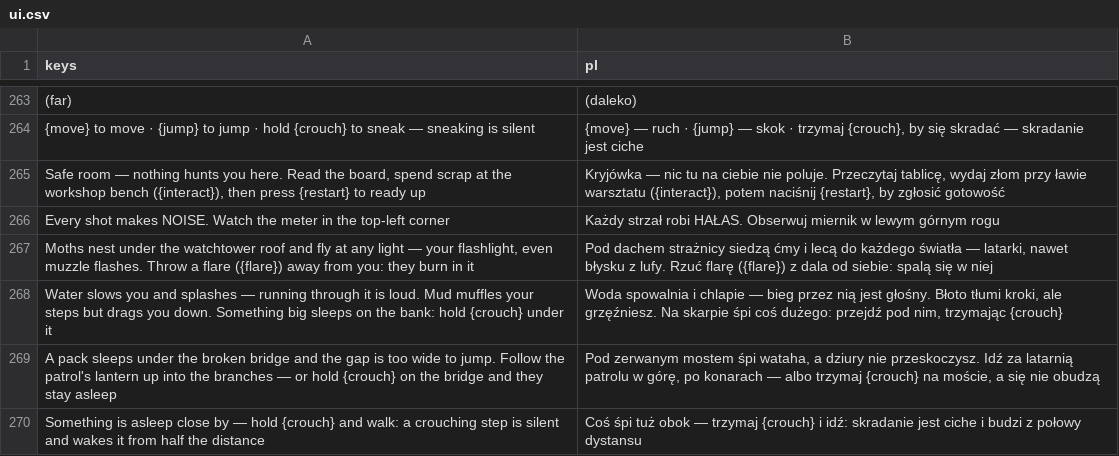
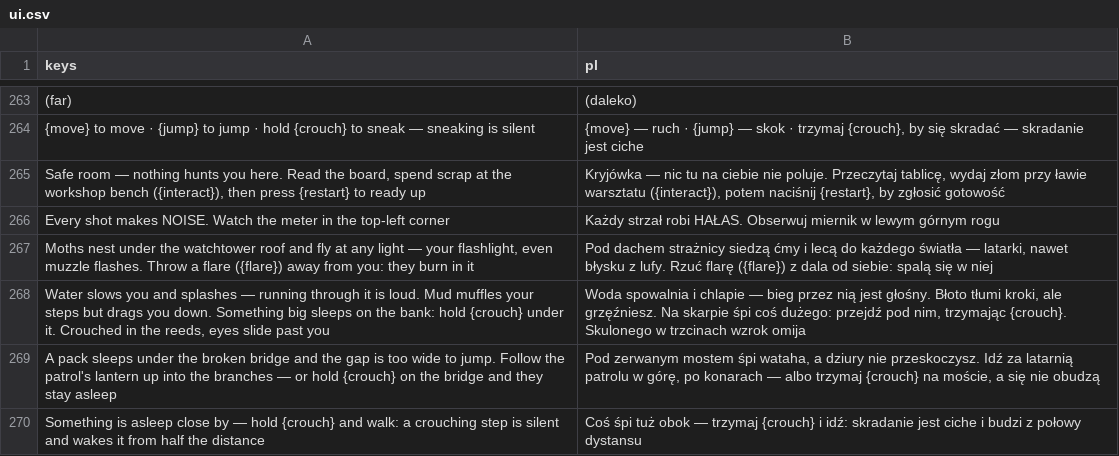
Before and after one commit to ssiwm/gameon, a CSV file: prototype/translations/ui.csv, drawn as a sheet; only a part is shown, gaps mark what is left out.

```diff
--- a/prototype/translations/ui.csv
+++ b/prototype/translations/ui.csv
@@ -267,3 +267,3 @@
 "Moths nest under the watchtower roof and fly at any light — your flashlight, even muzzle flashes. Throw a flare ({flare}) away from you: they burn in it","Pod dachem strażnicy siedzą ćmy i lecą do każdego światła — latarki, nawet błysku z lufy. Rzuć flarę ({flare}) z dala od siebie: spalą się w niej"
-"Water slows you and splashes — running through it is loud. Mud muffles your steps but drags you down. Something big sleeps on the bank: hold {crouch} under it","Woda spowalnia i chlapie — bieg przez nią jest głośny. Błoto tłumi kroki, ale grzęźniesz. Na skarpie śpi coś dużego: przejdź pod nim, trzymając {crouch}"
+"Water slows you and splashes — running through it is loud. Mud muffles your steps but drags you down. Something big sleeps on the bank: hold {crouch} under it. Crouched in the reeds, eyes slide past you","Woda spowalnia i chlapie — bieg przez nią jest głośny. Błoto tłumi kroki, ale grzęźniesz. Na skarpie śpi coś dużego: przejdź pod nim, trzymając {crouch}. Skulonego w trzcinach wzrok omija"
 "A pack sleeps under the broken bridge and the gap is too wide to jump. Follow the patrol's lantern up into the branches — or hold {crouch} on the bridge and they stay asleep","Pod zerwanym mostem śpi wataha, a dziury nie przeskoczysz. Idź za latarnią patrolu w górę, po konarach — albo trzymaj {crouch} na moście, a się nie obudzą"
```
Also changed, not shown: 10 other files.
